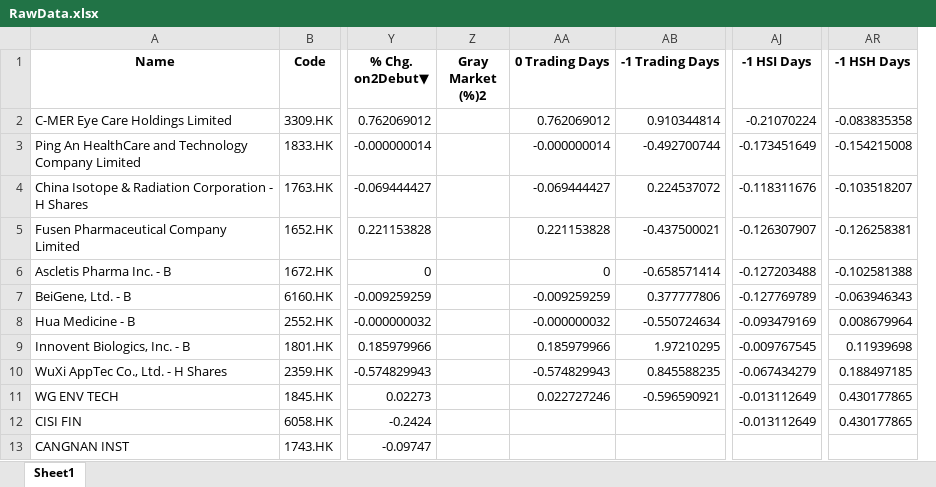
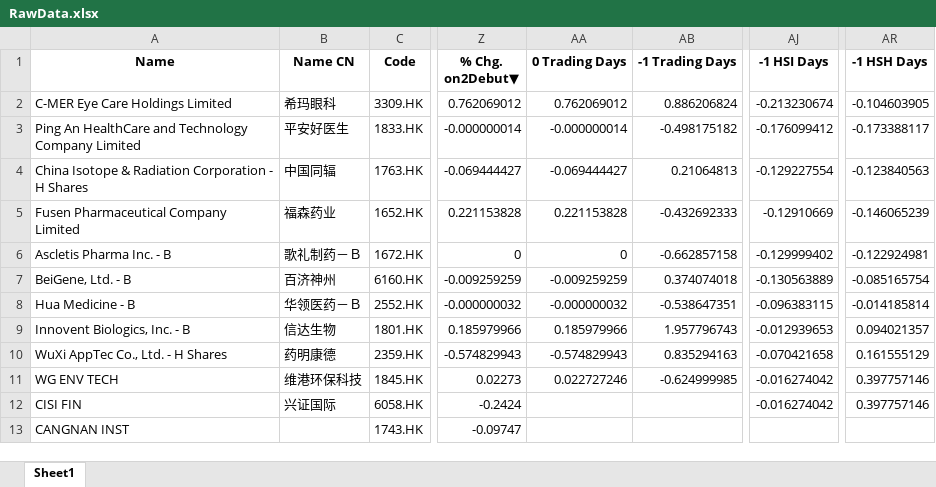
Before and after one commit to chuangus/HKEX-IPO-app, an Excel workbook: RawData.xlsx, sheet Sheet1, drawn as a sheet; only a part is shown, gaps mark what is left out; values as stored, in another font and other column widths than the file's, no borders; removed rows and columns are numbered as before the commit, all else as after; the diff covers the shown part only; the diff names each change by its address in the sheet, - before the commit and + after, or states it on an @@ line.

Commit message:
Add files via upload

```diff
--- a/RawData.xlsx (sheet Sheet1)
+++ b/RawData.xlsx (sheet Sheet1)
+column B (Name CN), rows 2-12: 希玛眼科 | 平安好医生 | 中国同辐 | 福森药业 | 歌礼制药－Ｂ | 百济神州 | 华领医药－Ｂ | 信达生物 | 药明康德 | 维港环保科技 | 兴证国际
-column Z (Gray Market (%)2), empty
-AB2 (-1 Trading Days): 0.910344814
+AB2 (-1 Trading Days): 0.886206824
-AJ2 (-1 HSI Days): -0.21070224
+AJ2 (-1 HSI Days): -0.213230674
-AR2 (-1 HSH Days): -0.083835358
+AR2 (-1 HSH Days): -0.104603905
-AB3 (-1 Trading Days): -0.492700744
+AB3 (-1 Trading Days): -0.498175182
-AJ3 (-1 HSI Days): -0.173451649
+AJ3 (-1 HSI Days): -0.176099412
-AR3 (-1 HSH Days): -0.154215008
+AR3 (-1 HSH Days): -0.173388117
-AB4 (-1 Trading Days): 0.224537072
+AB4 (-1 Trading Days): 0.21064813
-AJ4 (-1 HSI Days): -0.118311676
+AJ4 (-1 HSI Days): -0.129227554
-AR4 (-1 HSH Days): -0.103518207
+AR4 (-1 HSH Days): -0.123840563
-AB5 (-1 Trading Days): -0.437500021
+AB5 (-1 Trading Days): -0.432692333
-AJ5 (-1 HSI Days): -0.126307907
+AJ5 (-1 HSI Days): -0.12910669
-AR5 (-1 HSH Days): -0.126258381
+AR5 (-1 HSH Days): -0.146065239
-AB6 (-1 Trading Days): -0.658571414
+AB6 (-1 Trading Days): -0.662857158
-AJ6 (-1 HSI Days): -0.127203488
+AJ6 (-1 HSI Days): -0.129999402
-AR6 (-1 HSH Days): -0.102581388
+AR6 (-1 HSH Days): -0.122924981
-AB7 (-1 Trading Days): 0.377777806
+AB7 (-1 Trading Days): 0.374074018
-AJ7 (-1 HSI Days): -0.127769789
+AJ7 (-1 HSI Days): -0.130563889
-AR7 (-1 HSH Days): -0.063946343
+AR7 (-1 HSH Days): -0.085165754
-AB8 (-1 Trading Days): -0.550724634
+AB8 (-1 Trading Days): -0.538647351
-AJ8 (-1 HSI Days): -0.093479169
+AJ8 (-1 HSI Days): -0.096383115
-AR8 (-1 HSH Days): 0.008679964
+AR8 (-1 HSH Days): -0.014185814
-AB9 (-1 Trading Days): 1.97210295
+AB9 (-1 Trading Days): 1.957796743
-AJ9 (-1 HSI Days): -0.009767545
+AJ9 (-1 HSI Days): -0.012939653
-AR9 (-1 HSH Days): 0.11939698
+AR9 (-1 HSH Days): 0.094021357
-AB10 (-1 Trading Days): 0.845588235
+AB10 (-1 Trading Days): 0.835294163
-AJ10 (-1 HSI Days): -0.067434279
+AJ10 (-1 HSI Days): -0.070421658
-AR10 (-1 HSH Days): 0.188497185
+AR10 (-1 HSH Days): 0.161555129
-AB11 (-1 Trading Days): -0.596590921
+AB11 (-1 Trading Days): -0.624999985
-AJ11:AJ12 (-1 HSI Days): -0.013112649
+AJ11:AJ12 (-1 HSI Days): -0.016274042
-AR11:AR12 (-1 HSH Days): 0.430177865
+AR11:AR12 (-1 HSH Days): 0.397757146
```
Also changed, not shown: 1192 edited cells elsewhere in this sheet.
